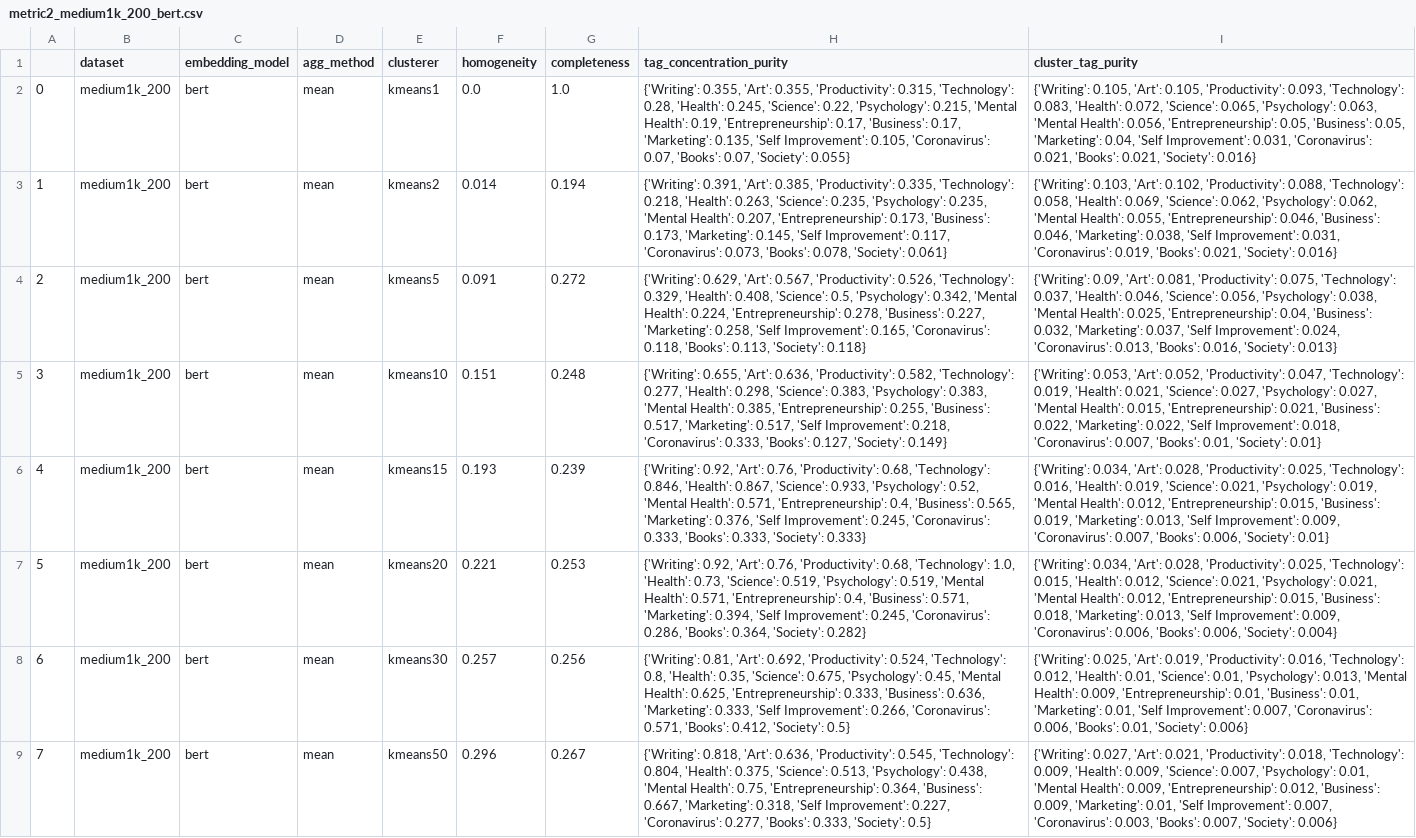
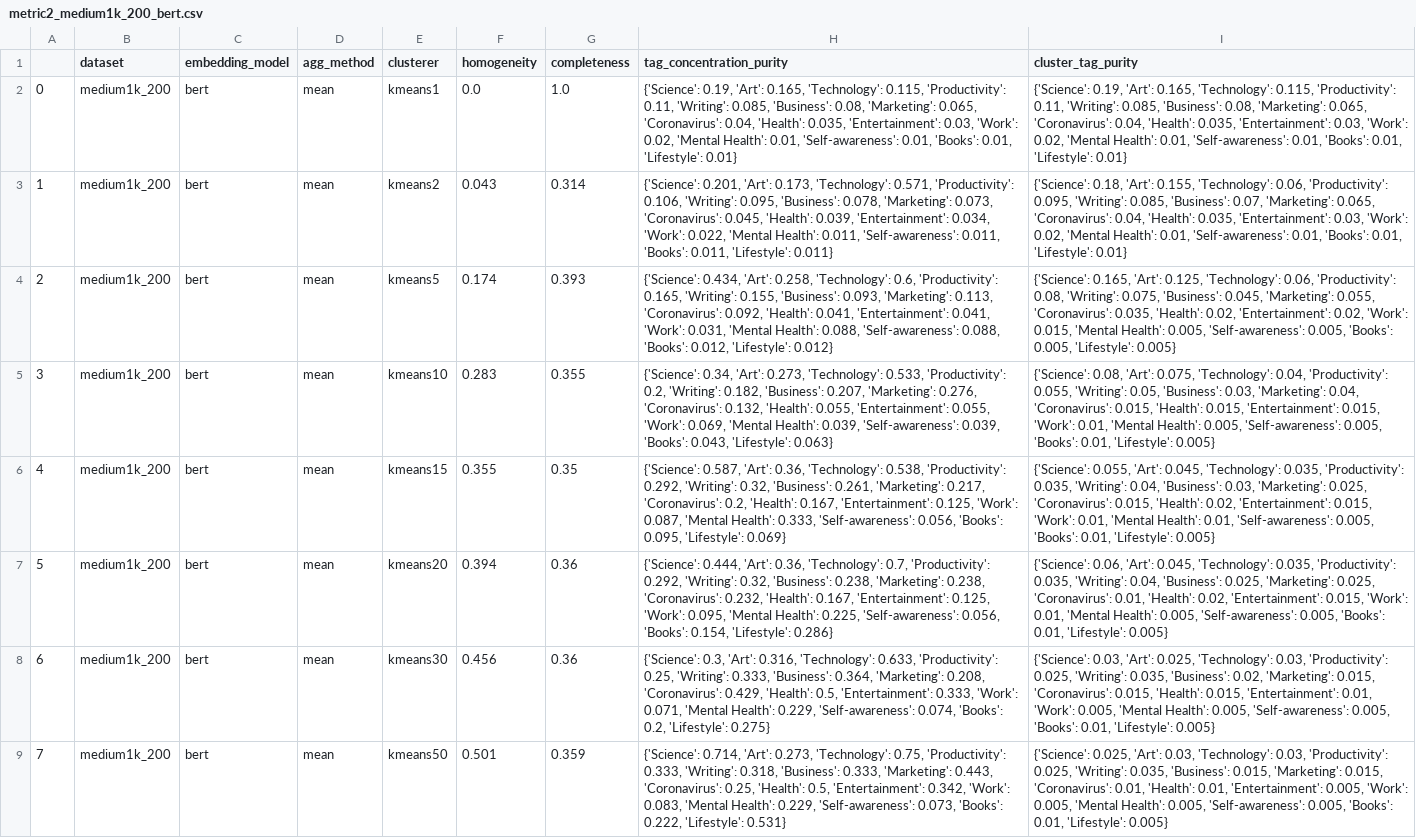
Before and after one commit to erikluu/LociNetBackup, a CSV file: analysis/metric2_medium1k_200_bert.csv, drawn as a sheet; only a part is shown; the diff covers the shown part only; the diff names each change by its address in the sheet, - before the commit and + after, or states it on an @@ line.

Commit message:
woah yea cluster metrics

```diff
--- a/analysis/metric2_medium1k_200_bert.csv
+++ b/analysis/metric2_medium1k_200_bert.csv
-H2 (tag_concentration_purity): {'Writing': 0.355, 'Art': 0.355, 'Productivity': 0.315, 'Technology': 0.28, 'Health': 0.245, 'Science': 0.22, 'Psychology': 0.215, 'Mental Health': 0.19, 'Entrepreneurship': 0.17, 'Business': 0.17, 'Marketing': 0.135, 'Self Improvement': 0.105, 'Coronavirus': 0.07, 'Books': 0.07, 'Society': 0.055}
+H2 (tag_concentration_purity): {'Science': 0.19, 'Art': 0.165, 'Technology': 0.115, 'Productivity': 0.11, 'Writing': 0.085, 'Business': 0.08, 'Marketing': 0.065, 'Coronavirus': 0.04, 'Health': 0.035, 'Entertainment': 0.03, 'Work': 0.02, 'Mental Health': 0.01, 'Self-awareness': 0.01, 'Books': 0.01, 'Lifestyle': 0.01}
-I2 (cluster_tag_purity): {'Writing': 0.105, 'Art': 0.105, 'Productivity': 0.093, 'Technology': 0.083, 'Health': 0.072, 'Science': 0.065, 'Psychology': 0.063, 'Mental Health': 0.056, 'Entrepreneurship': 0.05, 'Business': 0.05, 'Marketing': 0.04, 'Self Improvement': 0.031, 'Coronavirus': 0.021, 'Books': 0.021, 'Society': 0.016}
+I2 (cluster_tag_purity): {'Science': 0.19, 'Art': 0.165, 'Technology': 0.115, 'Productivity': 0.11, 'Writing': 0.085, 'Business': 0.08, 'Marketing': 0.065, 'Coronavirus': 0.04, 'Health': 0.035, 'Entertainment': 0.03, 'Work': 0.02, 'Mental Health': 0.01, 'Self-awareness': 0.01, 'Books': 0.01, 'Lifestyle': 0.01}
-F3 (homogeneity): 0.014
+F3 (homogeneity): 0.043
-G3 (completeness): 0.194
+G3 (completeness): 0.314
-H3 (tag_concentration_purity): {'Writing': 0.391, 'Art': 0.385, 'Productivity': 0.335, 'Technology': 0.218, 'Health': 0.263, 'Science': 0.235, 'Psychology': 0.235, 'Mental Health': 0.207, 'Entrepreneurship': 0.173, 'Business': 0.173, 'Marketing': 0.145, 'Self Improvement': 0.117, 'Coronavirus': 0.073, 'Books': 0.078, 'Society': 0.061}
+H3 (tag_concentration_purity): {'Science': 0.201, 'Art': 0.173, 'Technology': 0.571, 'Productivity': 0.106, 'Writing': 0.095, 'Business': 0.078, 'Marketing': 0.073, 'Coronavirus': 0.045, 'Health': 0.039, 'Entertainment': 0.034, 'Work': 0.022, 'Mental Health': 0.011, 'Self-awareness': 0.011, 'Books': 0.011, 'Lifestyle': 0.011}
-I3 (cluster_tag_purity): {'Writing': 0.103, 'Art': 0.102, 'Productivity': 0.088, 'Technology': 0.058, 'Health': 0.069, 'Science': 0.062, 'Psychology': 0.062, 'Mental Health': 0.055, 'Entrepreneurship': 0.046, 'Business': 0.046, 'Marketing': 0.038, 'Self Improvement': 0.031, 'Coronavirus': 0.019, 'Books': 0.021, 'Society': 0.016}
+I3 (cluster_tag_purity): {'Science': 0.18, 'Art': 0.155, 'Technology': 0.06, 'Productivity': 0.095, 'Writing': 0.085, 'Business': 0.07, 'Marketing': 0.065, 'Coronavirus': 0.04, 'Health': 0.035, 'Entertainment': 0.03, 'Work': 0.02, 'Mental Health': 0.01, 'Self-awareness': 0.01, 'Books': 0.01, 'Lifestyle': 0.01}
-F4 (homogeneity): 0.091
+F4 (homogeneity): 0.174
-G4 (completeness): 0.272
+G4 (completeness): 0.393
-H4 (tag_concentration_purity): {'Writing': 0.629, 'Art': 0.567, 'Productivity': 0.526, 'Technology': 0.329, 'Health': 0.408, 'Science': 0.5, 'Psychology': 0.342, 'Mental Health': 0.224, 'Entrepreneurship': 0.278, 'Business': 0.227, 'Marketing': 0.258, 'Self Improvement': 0.165, 'Coronavirus': 0.118, 'Books': 0.113, 'Society': 0.118}
+H4 (tag_concentration_purity): {'Science': 0.434, 'Art': 0.258, 'Technology': 0.6, 'Productivity': 0.165, 'Writing': 0.155, 'Business': 0.093, 'Marketing': 0.113, 'Coronavirus': 0.092, 'Health': 0.041, 'Entertainment': 0.041, 'Work': 0.031, 'Mental Health': 0.088, 'Self-awareness': 0.088, 'Books': 0.012, 'Lifestyle': 0.012}
-I4 (cluster_tag_purity): {'Writing': 0.09, 'Art': 0.081, 'Productivity': 0.075, 'Technology': 0.037, 'Health': 0.046, 'Science': 0.056, 'Psychology': 0.038, 'Mental Health': 0.025, 'Entrepreneurship': 0.04, 'Business': 0.032, 'Marketing': 0.037, 'Self Improvement': 0.024, 'Coronavirus': 0.013, 'Books': 0.016, 'Society': 0.013}
+I4 (cluster_tag_purity): {'Science': 0.165, 'Art': 0.125, 'Technology': 0.06, 'Productivity': 0.08, 'Writing': 0.075, 'Business': 0.045, 'Marketing': 0.055, 'Coronavirus': 0.035, 'Health': 0.02, 'Entertainment': 0.02, 'Work': 0.015, 'Mental Health': 0.005, 'Self-awareness': 0.005, 'Books': 0.005, 'Lifestyle': 0.005}
-F5 (homogeneity): 0.151
+F5 (homogeneity): 0.283
-G5 (completeness): 0.248
+G5 (completeness): 0.355
-H5 (tag_concentration_purity): {'Writing': 0.655, 'Art': 0.636, 'Productivity': 0.582, 'Technology': 0.277, 'Health': 0.298, 'Science': 0.383, 'Psychology': 0.383, 'Mental Health': 0.385, 'Entrepreneurship': 0.255, 'Business': 0.517, 'Marketing': 0.517, 'Self Improvement': 0.218, 'Coronavirus': 0.333, 'Books': 0.127, 'Society': 0.149}
+H5 (tag_concentration_purity): {'Science': 0.34, 'Art': 0.273, 'Technology': 0.533, 'Productivity': 0.2, 'Writing': 0.182, 'Business': 0.207, 'Marketing': 0.276, 'Coronavirus': 0.132, 'Health': 0.055, 'Entertainment': 0.055, 'Work': 0.069, 'Mental Health': 0.039, 'Self-awareness': 0.039, 'Books': 0.043, 'Lifestyle': 0.063}
-I5 (cluster_tag_purity): {'Writing': 0.053, 'Art': 0.052, 'Productivity': 0.047, 'Technology': 0.019, 'Health': 0.021, 'Science': 0.027, 'Psychology': 0.027, 'Mental Health': 0.015, 'Entrepreneurship': 0.021, 'Business': 0.022, 'Marketing': 0.022, 'Self Improvement': 0.018, 'Coronavirus': 0.007, 'Books': 0.01, 'Society': 0.01}
+I5 (cluster_tag_purity): {'Science': 0.08, 'Art': 0.075, 'Technology': 0.04, 'Productivity': 0.055, 'Writing': 0.05, 'Business': 0.03, 'Marketing': 0.04, 'Coronavirus': 0.015, 'Health': 0.015, 'Entertainment': 0.015, 'Work': 0.01, 'Mental Health': 0.005, 'Self-awareness': 0.005, 'Books': 0.01, 'Lifestyle': 0.005}
-F6 (homogeneity): 0.193
+F6 (homogeneity): 0.355
-G6 (completeness): 0.239
+G6 (completeness): 0.35
-H6 (tag_concentration_purity): {'Writing': 0.92, 'Art': 0.76, 'Productivity': 0.68, 'Technology': 0.846, 'Health': 0.867, 'Science': 0.933, 'Psychology': 0.52, 'Mental Health': 0.571, 'Entrepreneurship': 0.4, 'Business': 0.565, 'Marketing': 0.376, 'Self Improvement': 0.245, 'Coronavirus': 0.333, 'Books': 0.333, 'Society': 0.333}
+H6 (tag_concentration_purity): {'Science': 0.587, 'Art': 0.36, 'Technology': 0.538, 'Productivity': 0.292, 'Writing': 0.32, 'Business': 0.261, 'Marketing': 0.217, 'Coronavirus': 0.2, 'Health': 0.167, 'Entertainment': 0.125, 'Work': 0.087, 'Mental Health': 0.333, 'Self-awareness': 0.056, 'Books': 0.095, 'Lifestyle': 0.069}
-I6 (cluster_tag_purity): {'Writing': 0.034, 'Art': 0.028, 'Productivity': 0.025, 'Technology': 0.016, 'Health': 0.019, 'Science': 0.021, 'Psychology': 0.019, 'Mental Health': 0.012, 'Entrepreneurship': 0.015, 'Business': 0.019, 'Marketing': 0.013, 'Self Improvement': 0.009, 'Coronavirus': 0.007, 'Books': 0.006, 'Society': 0.01}
+I6 (cluster_tag_purity): {'Science': 0.055, 'Art': 0.045, 'Technology': 0.035, 'Productivity': 0.035, 'Writing': 0.04, 'Business': 0.03, 'Marketing': 0.025, 'Coronavirus': 0.015, 'Health': 0.02, 'Entertainment': 0.015, 'Work': 0.01, 'Mental Health': 0.01, 'Self-awareness': 0.005, 'Books': 0.01, 'Lifestyle': 0.005}
-F7 (homogeneity): 0.221
+F7 (homogeneity): 0.394
-G7 (completeness): 0.253
+G7 (completeness): 0.36
-H7 (tag_concentration_purity): {'Writing': 0.92, 'Art': 0.76, 'Productivity': 0.68, 'Technology': 1.0, 'Health': 0.73, 'Science': 0.519, 'Psychology': 0.519, 'Mental Health': 0.571, 'Entrepreneurship': 0.4, 'Business': 0.571, 'Marketing': 0.394, 'Self Improvement': 0.245, 'Coronavirus': 0.286, 'Books': 0.364, 'Society': 0.282}
+H7 (tag_concentration_purity): {'Science': 0.444, 'Art': 0.36, 'Technology': 0.7, 'Productivity': 0.292, 'Writing': 0.32, 'Business': 0.238, 'Marketing': 0.238, 'Coronavirus': 0.232, 'Health': 0.167, 'Entertainment': 0.125, 'Work': 0.095, 'Mental Health': 0.225, 'Self-awareness': 0.056, 'Books': 0.154, 'Lifestyle': 0.286}
-I7 (cluster_tag_purity): {'Writing': 0.034, 'Art': 0.028, 'Productivity': 0.025, 'Technology': 0.015, 'Health': 0.012, 'Science': 0.021, 'Psychology': 0.021, 'Mental Health': 0.012, 'Entrepreneurship': 0.015, 'Business': 0.018, 'Marketing': 0.013, 'Self Improvement': 0.009, 'Coronavirus': 0.006, 'Books': 0.006, 'Society': 0.004}
+I7 (cluster_tag_purity): {'Science': 0.06, 'Art': 0.045, 'Technology': 0.035, 'Productivity': 0.035, 'Writing': 0.04, 'Business': 0.025, 'Marketing': 0.025, 'Coronavirus': 0.01, 'Health': 0.02, 'Entertainment': 0.015, 'Work': 0.01, 'Mental Health': 0.005, 'Self-awareness': 0.005, 'Books': 0.01, 'Lifestyle': 0.005}
-F8 (homogeneity): 0.257
+F8 (homogeneity): 0.456
-G8 (completeness): 0.256
+G8 (completeness): 0.36
-H8 (tag_concentration_purity): {'Writing': 0.81, 'Art': 0.692, 'Productivity': 0.524, 'Technology': 0.8, 'Health': 0.35, 'Science': 0.675, 'Psychology': 0.45, 'Mental Health': 0.625, 'Entrepreneurship': 0.333, 'Business': 0.636, 'Marketing': 0.333, 'Self Improvement': 0.266, 'Coronavirus': 0.571, 'Books': 0.412, 'Society': 0.5}
+H8 (tag_concentration_purity): {'Science': 0.3, 'Art': 0.316, 'Technology': 0.633, 'Productivity': 0.25, 'Writing': 0.333, 'Business': 0.364, 'Marketing': 0.208, 'Coronavirus': 0.429, 'Health': 0.5, 'Entertainment': 0.333, 'Work': 0.071, 'Mental Health': 0.229, 'Self-awareness': 0.074, 'Books': 0.2, 'Lifestyle': 0.275}
-I8 (cluster_tag_purity): {'Writing': 0.025, 'Art': 0.019, 'Productivity': 0.016, 'Technology': 0.012, 'Health': 0.01, 'Science': 0.01, 'Psychology': 0.013, 'Mental Health': 0.009, 'Entrepreneurship': 0.01, 'Business': 0.01, 'Marketing': 0.01, 'Self Improvement': 0.007, 'Coronavirus': 0.006, 'Books': 0.01, 'Society': 0.006}
+I8 (cluster_tag_purity): {'Science': 0.03, 'Art': 0.025, 'Technology': 0.03, 'Productivity': 0.025, 'Writing': 0.035, 'Business': 0.02, 'Marketing': 0.015, 'Coronavirus': 0.015, 'Health': 0.015, 'Entertainment': 0.01, 'Work': 0.005, 'Mental Health': 0.005, 'Self-awareness': 0.005, 'Books': 0.01, 'Lifestyle': 0.005}
-F9 (homogeneity): 0.296
+F9 (homogeneity): 0.501
-G9 (completeness): 0.267
+G9 (completeness): 0.359
-H9 (tag_concentration_purity): {'Writing': 0.818, 'Art': 0.636, 'Productivity': 0.545, 'Technology': 0.804, 'Health': 0.375, 'Science': 0.513, 'Psychology': 0.438, 'Mental Health': 0.75, 'Entrepreneurship': 0.364, 'Business': 0.667, 'Marketing': 0.318, 'Self Improvement': 0.227, 'Coronavirus': 0.277, 'Books': 0.333, 'Society': 0.5}
+H9 (tag_concentration_purity): {'Science': 0.714, 'Art': 0.273, 'Technology': 0.75, 'Productivity': 0.333, 'Writing': 0.318, 'Business': 0.333, 'Marketing': 0.443, 'Coronavirus': 0.25, 'Health': 0.5, 'Entertainment': 0.342, 'Work': 0.083, 'Mental Health': 0.229, 'Self-awareness': 0.073, 'Books': 0.222, 'Lifestyle': 0.531}
-I9 (cluster_tag_purity): {'Writing': 0.027, 'Art': 0.021, 'Productivity': 0.018, 'Technology': 0.009, 'Health': 0.009, 'Science': 0.007, 'Psychology': 0.01, 'Mental Health': 0.009, 'Entrepreneurship': 0.012, 'Business': 0.009, 'Marketing': 0.01, 'Self Improvement': 0.007, 'Coronavirus': 0.003, 'Books': 0.007, 'Society': 0.006}
+I9 (cluster_tag_purity): {'Science': 0.025, 'Art': 0.03, 'Technology': 0.03, 'Productivity': 0.025, 'Writing': 0.035, 'Business': 0.015, 'Marketing': 0.015, 'Coronavirus': 0.01, 'Health': 0.01, 'Entertainment': 0.005, 'Work': 0.005, 'Mental Health': 0.005, 'Self-awareness': 0.005, 'Books': 0.01, 'Lifestyle': 0.005}
```
Also changed, not shown: 112 edited cells elsewhere in this file, analysis/metric2_medium1k_200_minilm.csv, analysis/metric2_medium1k_200_nomic.csv, 44 other files.
